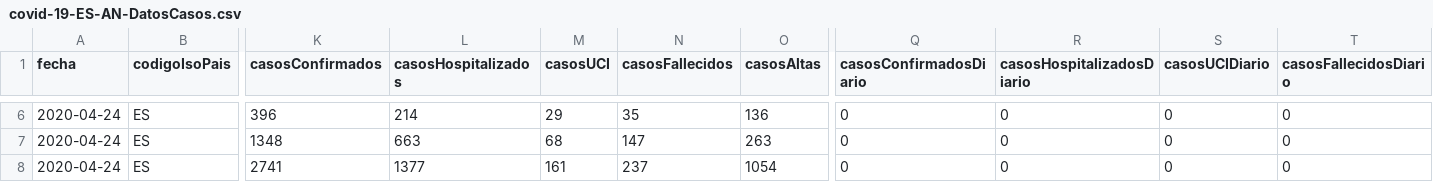
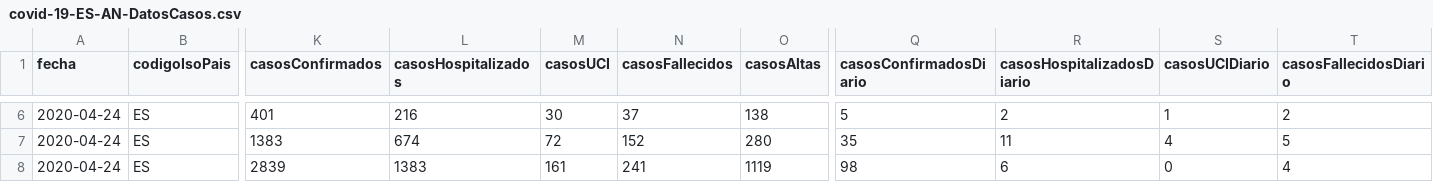
Before and after one commit to Secuoyas-Experience/covid-19-es, a CSV file: datos-comunidades-csv/covid-19-ES-AN-DatosCasos.csv, drawn as a sheet; only a part is shown, gaps mark what is left out; the diff covers the shown part only; the diff names each change by its address in the sheet, - before the commit and + after, or states it on an @@ line.

```diff
--- a/datos-comunidades-csv/covid-19-ES-AN-DatosCasos.csv
+++ b/datos-comunidades-csv/covid-19-ES-AN-DatosCasos.csv
-K6 (casosConfirmados): 396
+K6 (casosConfirmados): 401
-L6 (casosHospitalizados): 214
+L6 (casosHospitalizados): 216
-M6 (casosUCI): 29
+M6 (casosUCI): 30
-N6 (casosFallecidos): 35
+N6 (casosFallecidos): 37
-O6 (casosAltas): 136
+O6 (casosAltas): 138
-Q6 (casosConfirmadosDiario): 0
+Q6 (casosConfirmadosDiario): 5
-R6 (casosHospitalizadosDiario): 0
+R6 (casosHospitalizadosDiario): 2
-S6 (casosUCIDiario): 0
+S6 (casosUCIDiario): 1
-T6 (casosFallecidosDiario): 0
+T6 (casosFallecidosDiario): 2
-K7 (casosConfirmados): 1348
+K7 (casosConfirmados): 1383
-L7 (casosHospitalizados): 663
+L7 (casosHospitalizados): 674
-M7 (casosUCI): 68
+M7 (casosUCI): 72
-N7 (casosFallecidos): 147
+N7 (casosFallecidos): 152
-O7 (casosAltas): 263
+O7 (casosAltas): 280
-Q7 (casosConfirmadosDiario): 0
+Q7 (casosConfirmadosDiario): 35
-R7 (casosHospitalizadosDiario): 0
+R7 (casosHospitalizadosDiario): 11
-S7 (casosUCIDiario): 0
+S7 (casosUCIDiario): 4
-T7 (casosFallecidosDiario): 0
+T7 (casosFallecidosDiario): 5
-K8 (casosConfirmados): 2741
+K8 (casosConfirmados): 2839
-L8 (casosHospitalizados): 1377
+L8 (casosHospitalizados): 1383
-N8 (casosFallecidos): 237
+N8 (casosFallecidos): 241
-O8 (casosAltas): 1054
+O8 (casosAltas): 1119
-Q8 (casosConfirmadosDiario): 0
+Q8 (casosConfirmadosDiario): 98
-R8 (casosHospitalizadosDiario): 0
+R8 (casosHospitalizadosDiario): 6
-T8 (casosFallecidosDiario): 0
+T8 (casosFallecidosDiario): 4
```
Also changed, not shown: 39 edited cells elsewhere in this file, datos-comunidades-csv/covid-19-ES-CL-DatosCasos.csv, datos-comunidades-csv/covid-19-ES-CM-DatosCasos.csv, 3 other files.
